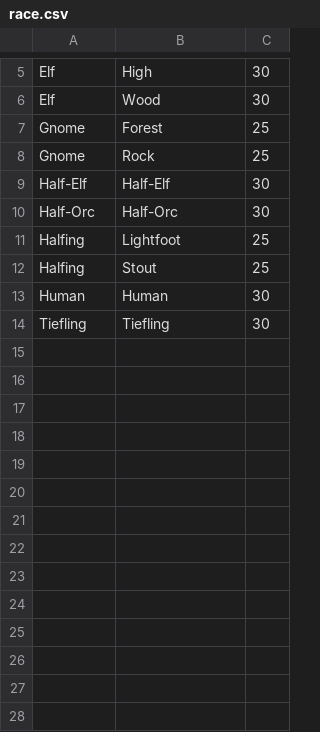
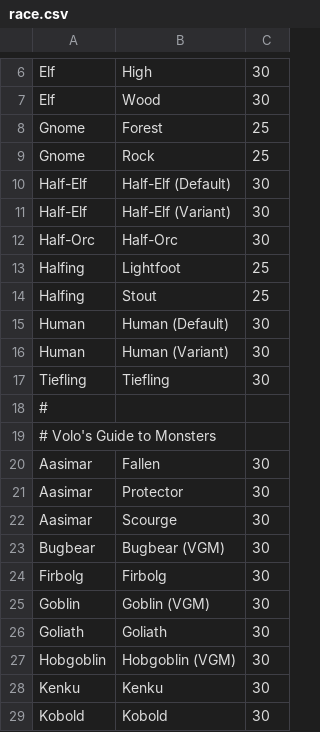
Before and after one commit to 2020SeniorProject/CS-490-Senior-Project, a CSV file: data_files/race.csv, drawn as a sheet; only a part is shown, gaps mark what is left out; the diff covers the shown part only.

```diff
--- a/data_files/race.csv
+++ b/data_files/race.csv
@@ -9 +10,2 @@ Gnome,Rock, 25
-Half-Elf,Half-Elf, 30
+Half-Elf,Half-Elf (Default),30
+Half-Elf,Half-Elf (Variant),30
@@ -13 +15,2 @@ Halfing,Stout, 25
-Human,Human, 30,
+Human,Human (Default),30
+Human,Human (Variant),30
@@ -14,0 +18,12 @@ Tiefling,Tiefling, 30
+#
+# Volo's Guide to Monsters
+Aasimar,Fallen,30
+Aasimar,Protector,30
+Aasimar,Scourge,30
+Bugbear,Bugbear (VGM),30
+Firbolg,Firbolg,30
+Goblin,Goblin (VGM),30
+Goliath,Goliath,30
+Hobgoblin,Hobgoblin (VGM),30
+Kenku,Kenku,30
+Kobold,Kobold,30
```
Also changed, not shown: 47 added rows and 1 edited cell elsewhere in this file, data_files/class.csv.
